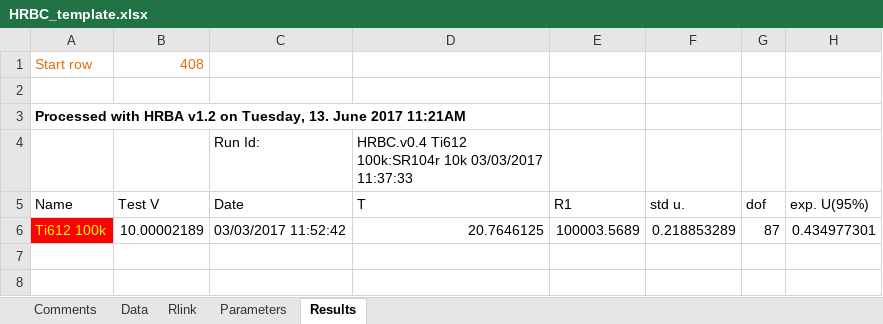
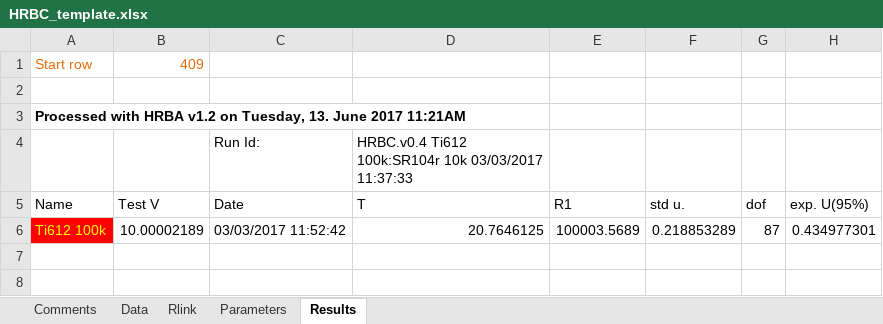
Before and after one commit to tblawson/HRBC, an Excel workbook: HRBC_template.xlsx, sheet Results, drawn as a sheet; only a part is shown; values as stored, in another font and other column widths than the file's, no borders; the diff names each change by its address in the sheet, - before the commit and + after, or states it on an @@ line.

```diff
--- a/HRBC_template.xlsx (sheet Results)
+++ b/HRBC_template.xlsx (sheet Results)
-B1: 408
+B1: 409
```
Also changed, not shown: sheet Parameters, sheet Data, hidden cells, 2 other files.
